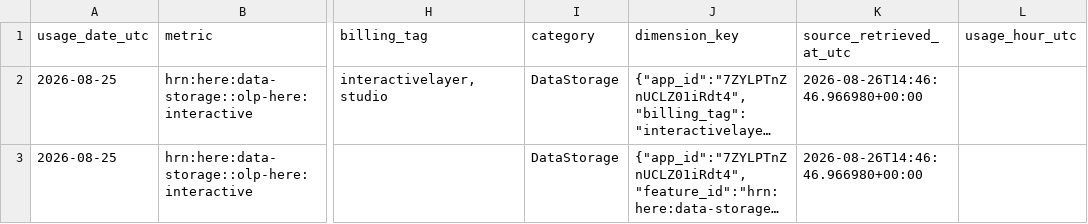
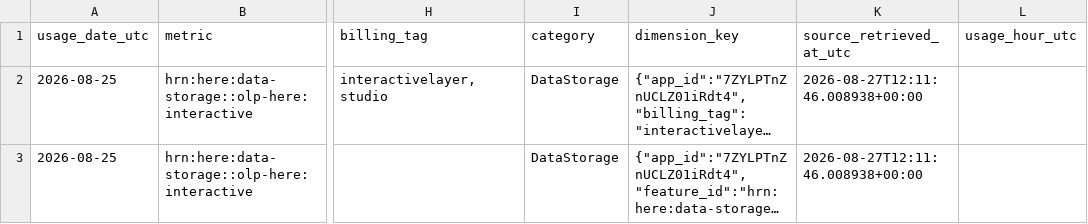
Before and after one commit to ling-jiang-here/HERE-Usage-Alert, a CSV file: data/curated/2026-08-25.csv, drawn as a sheet; only a part is shown, gaps mark what is left out; long unchanged cells end in …; the diff names each change by its address in the sheet, - before the commit and + after, or states it on an @@ line.

```diff
--- a/data/curated/2026-08-25.csv
+++ b/data/curated/2026-08-25.csv
-K2:K3 (source_retrieved_at_utc): 2026-08-26T14:46:46.966980+00:00
+K2:K3 (source_retrieved_at_utc): 2026-08-27T12:11:46.008938+00:00
```
Also changed, not shown: 15 other files.
